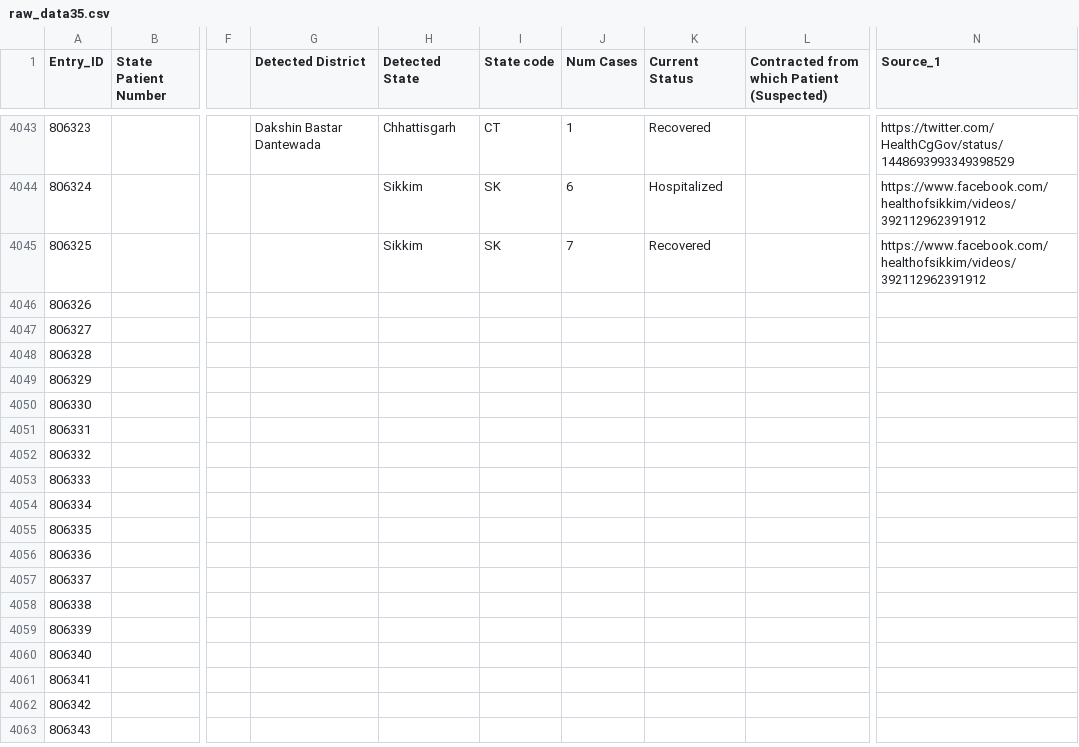
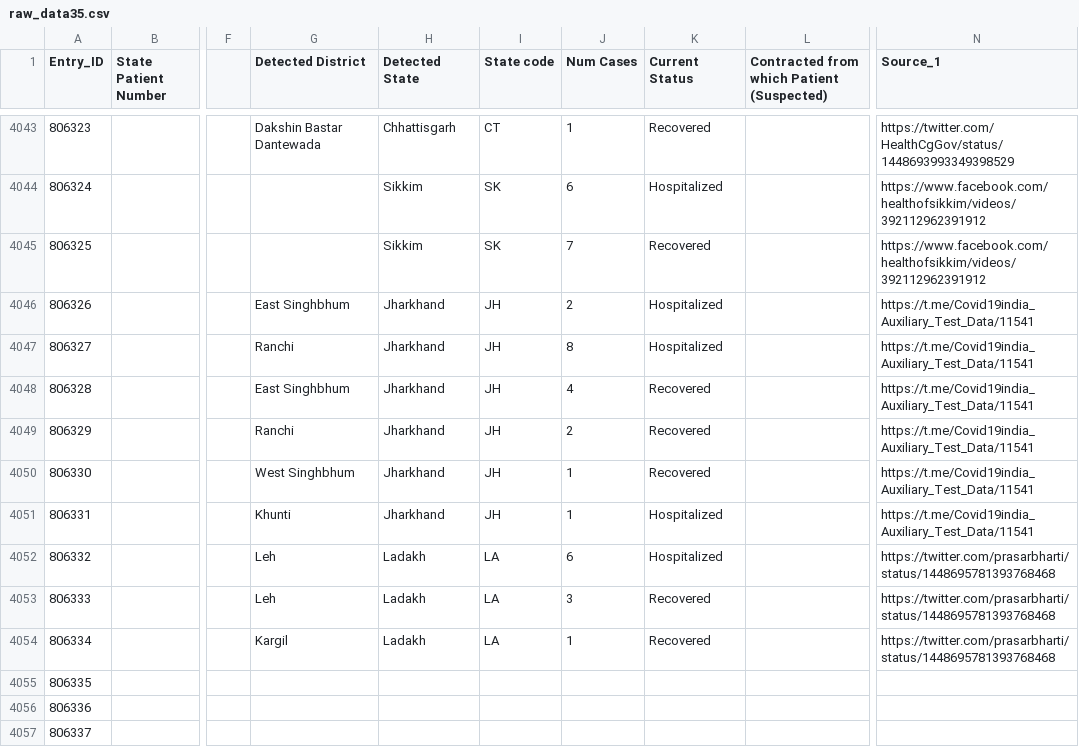
Before and after one commit to covid19india/data, a CSV file: csv/latest/raw_data35.csv, drawn as a sheet; only a part is shown, gaps mark what is left out; the shorter side is filled out with more unchanged rows; the diff names each change by its address in the sheet, - before the commit and + after, or states it on an @@ line.

Commit message:
data updated on - Fri Oct 15 00:47:51 IST 2021

```diff
--- a/csv/latest/raw_data35.csv
+++ b/csv/latest/raw_data35.csv
-G4046 (Detected District): (empty)
+G4046 (Detected District): East Singhbhum
-H4046:H4051 (Detected State): (empty)
+H4046:H4051 (Detected State): Jharkhand
-I4046:I4051 (State code): (empty)
+I4046:I4051 (State code): JH
-J4046 (Num Cases): (empty)
+J4046 (Num Cases): 2
-K4046:K4047 (Current Status): (empty)
+K4046:K4047 (Current Status): Hospitalized
-N4046:N4051 (Source_1): (empty)
+N4046:N4051 (Source_1): https://t.me/Covid19india_Auxiliary_Test_Data/11541
-G4047 (Detected District): (empty)
+G4047 (Detected District): Ranchi
-J4047 (Num Cases): (empty)
+J4047 (Num Cases): 8
-G4048 (Detected District): (empty)
+G4048 (Detected District): East Singhbhum
-J4048 (Num Cases): (empty)
+J4048 (Num Cases): 4
-K4048:K4050 (Current Status): (empty)
+K4048:K4050 (Current Status): Recovered
-G4049 (Detected District): (empty)
+G4049 (Detected District): Ranchi
-J4049 (Num Cases): (empty)
+J4049 (Num Cases): 2
-G4050 (Detected District): (empty)
+G4050 (Detected District): West Singhbhum
-J4050:J4051 (Num Cases): (empty)
+J4050:J4051 (Num Cases): 1
-G4051 (Detected District): (empty)
+G4051 (Detected District): Khunti
-K4051:K4052 (Current Status): (empty)
+K4051:K4052 (Current Status): Hospitalized
-G4052:G4053 (Detected District): (empty)
+G4052:G4053 (Detected District): Leh
-H4052:H4054 (Detected State): (empty)
+H4052:H4054 (Detected State): Ladakh
-I4052:I4054 (State code): (empty)
+I4052:I4054 (State code): LA
-J4052 (Num Cases): (empty)
+J4052 (Num Cases): 6
-N4052:N4054 (Source_1): (empty)
+N4052:N4054 (Source_1): https://twitter.com/prasarbharti/status/1448695781393768468
-J4053 (Num Cases): (empty)
+J4053 (Num Cases): 3
-K4053:K4054 (Current Status): (empty)
+K4053:K4054 (Current Status): Recovered
-G4054 (Detected District): (empty)
+G4054 (Detected District): Kargil
-J4054 (Num Cases): (empty)
+J4054 (Num Cases): 1
```
Also changed, not shown: csv/latest/district_wise.csv, csv/latest/state_wise.csv, 15 other files.
